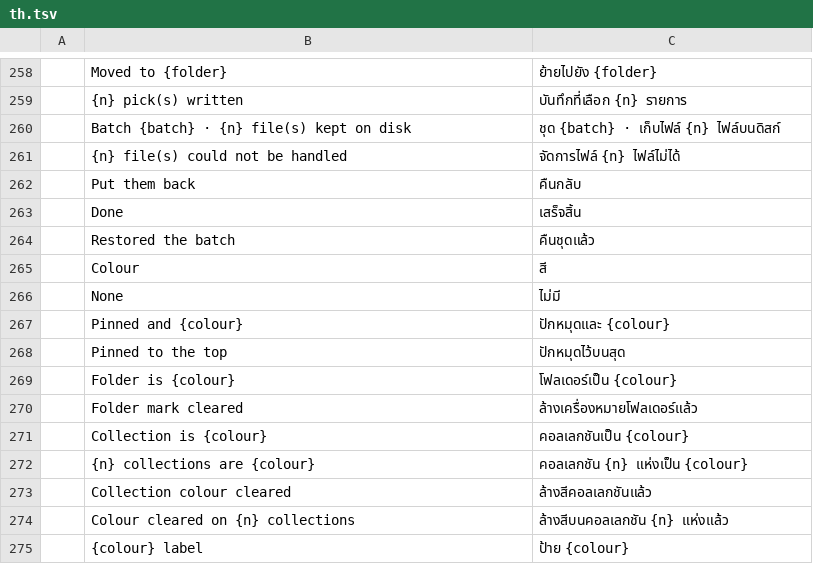
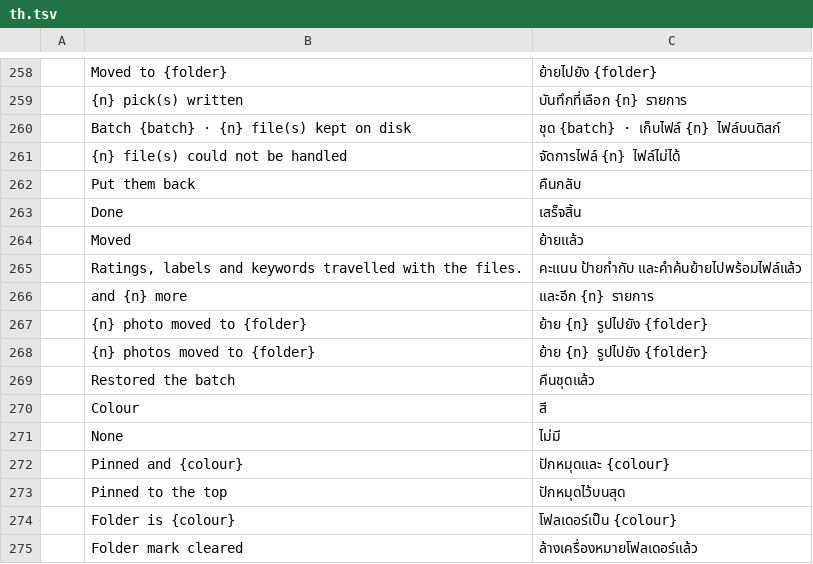
Before and after one commit to Topzic/sortlens-rust, a TSV file: crates/ui/src/i18n/th.tsv, drawn as a sheet; only a part is shown, gaps mark what is left out; the shorter side is filled out with more unchanged rows; the diff names each change by its address in the sheet, - before the commit and + after, or states it on an @@ line.

Commit message:
fix: the Moved receipt speaks the interface language like its neighbours
SL-L07's last English on the canvas: the Moved receipt now looks up every word it
paints, and words its headline from the receipt's own count and folder instead of the
engine's English sentence.

- move_receipt_headline words items.len() and moves::folder_name through two count
  templates with format_count, so an Arabic receipt reads "نُقلت ١ صورة إلى moved".
- The title, the sentence under it, "and {n} more" and both buttons (Put them back,
  Done) are tl!/fmt keys; five new rows in each of the six catalogues.
- the_move_receipt_speaks_the_interface_language indexes one JPEG, calls move_picks
  for one real move and paints the dialog through Context::run_ui in English,
  Japanese and Arabic, requiring the English strings to be absent under ja and ar.
- Docs reconciled in the same commit: UX.md, ARCHITECTURE.md and the SL-L07 ROADMAP
  row (whose stale "Open:" paragraph named surfaces already routed).

Gates: cargo xtask ci, snapshot, deny, wasm and screenshots all exit 0 (screenshots
29 passed, no baseline moved).

```diff
--- a/crates/ui/src/i18n/th.tsv
+++ b/crates/ui/src/i18n/th.tsv
+row 264:  | Moved | ย้ายแล้ว
+row 265:  | Ratings, labels and keywords travelled with the files. | คะแนน ป้ายกำกับ และคำค้นย้ายไปพร้อมไฟล์แล้ว
+row 266:  | and {n} more | และอีก {n} รายการ
+row 267:  | {n} photo moved to {folder} | ย้าย {n} รูปไปยัง {folder}
+row 268:  | {n} photos moved to {folder} | ย้าย {n} รูปไปยัง {folder}
```
Also changed, not shown: crates/ui/src/i18n/ar.tsv, crates/ui/src/i18n/ja.tsv, 8 other files.
